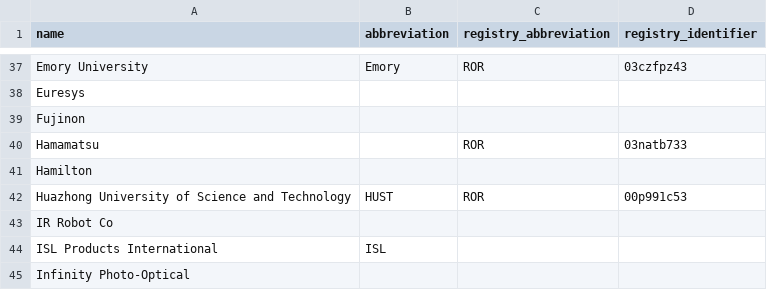
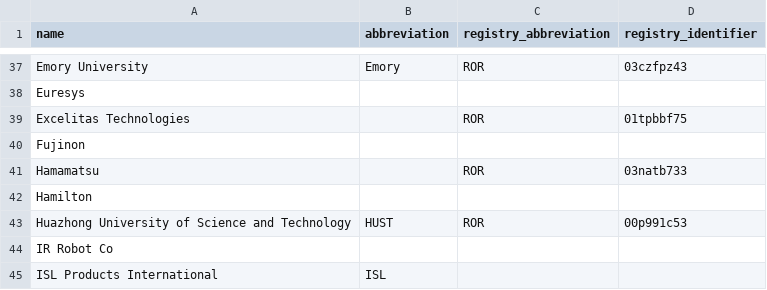
Before and after one commit to AllenNeuralDynamics/aind-data-schema-models, a CSV file: src/aind_data_schema_models/_generators/models/organizations.csv, drawn as a sheet; only a part is shown, gaps mark what is left out; the shorter side is filled out with more unchanged rows.

Commit message:
Feat 296 excelitas (#302)
* add excelitas

* run

```diff
--- a/src/aind_data_schema_models/_generators/models/organizations.csv
+++ b/src/aind_data_schema_models/_generators/models/organizations.csv
@@ -38,2 +38,3 @@ Emory University,Emory,ROR,03czfpz43
 Euresys,,,
+Excelitas Technologies,,ROR,01tpbbf75
 Fujinon,,,
```
Also changed, not shown: 2 other files.
